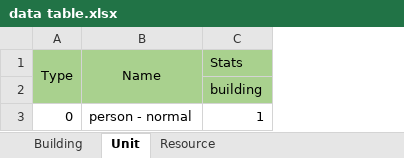
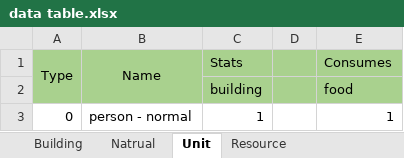
Before and after one commit to Jaeguins/Isle-Story, an Excel workbook: data table.xlsx, sheet Unit, drawn as a sheet; values as stored, in another font and other column widths than the file's, no borders; the diff names each change by its address in the sheet, - before the commit and + after, or states it on an @@ line.

```diff
--- a/data table.xlsx (sheet Unit)
+++ b/data table.xlsx (sheet Unit)
+sheet tab: Natrual
+column D, empty
+column E (Consumes), rows 2-3: food | 1
```
Also changed, not shown: sheet Building, 37 other files.
